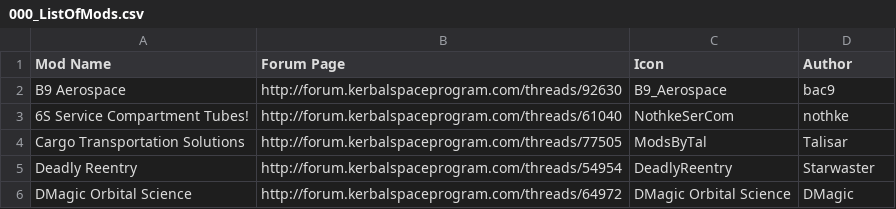
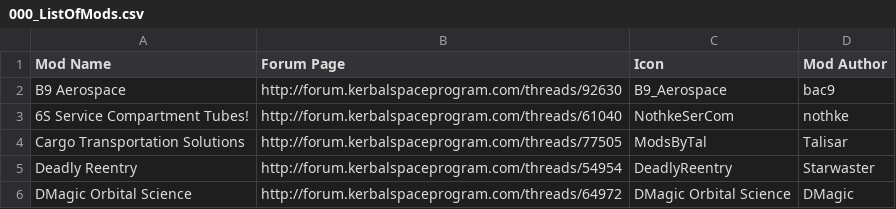
Before and after one commit to Crzyrndm/FilterExtension, a CSV file: GameData/000_FilterExtensions/Icons/Autoloaded_Icons_Mods/000_ListOfMods.csv, drawn as a sheet; only a part is shown.

Commit message:
Update 000_ListOfMods.csv

```diff
--- a/GameData/000_FilterExtensions/Icons/Autoloaded_Icons_Mods/000_ListOfMods.csv
+++ b/GameData/000_FilterExtensions/Icons/Autoloaded_Icons_Mods/000_ListOfMods.csv
@@ -1,2 +1,2 @@
-Mod Name,Forum Page,Icon,Author
+Mod Name,Forum Page,Icon,Mod Author
 B9 Aerospace,http://forum.kerbalspaceprogram.com/threads/92630,B9_Aerospace,bac9
```
